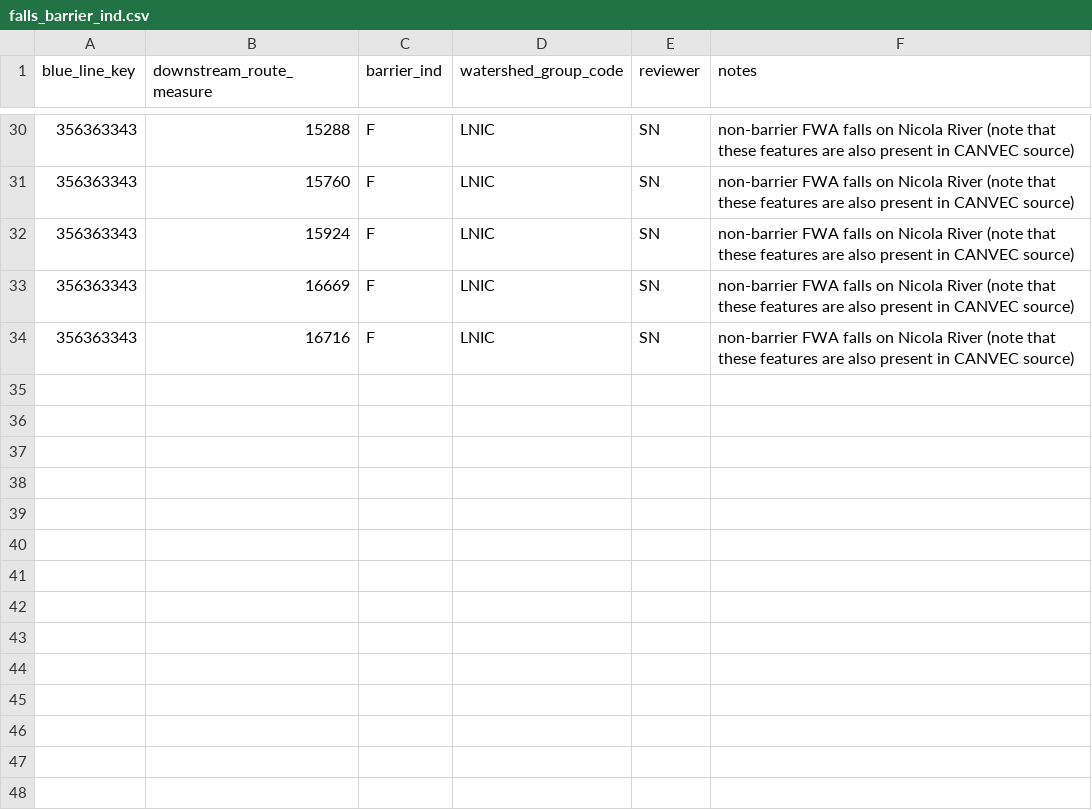
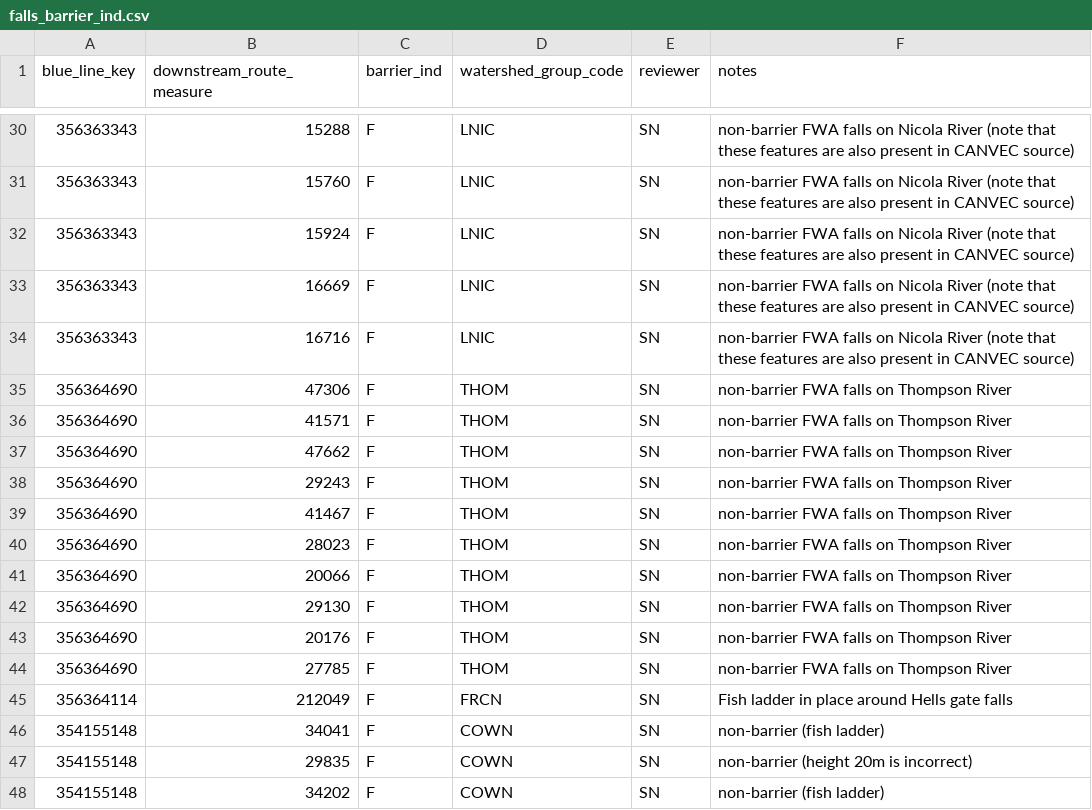
Before and after one commit to smnorris/bcfishpass, a CSV file: data/falls_barrier_ind.csv, drawn as a sheet; only a part is shown, gaps mark what is left out.

Commit message:
add qa scripts, standardize column names, load cw/discharge to streams table on creation, access model working nicely

```diff
--- a/data/falls_barrier_ind.csv
+++ b/data/falls_barrier_ind.csv
@@ -34 +34,15 @@ blue_line_key,downstream_route_measure,barrier_ind,watershed_group_code,reviewer
 356363343,16716,F,LNIC,SN,non-barrier FWA falls on Nicola River (note that these features are also present in CANVEC source)
+356364690,47306,F,THOM,SN,non-barrier FWA falls on Thompson River
+356364690,41571,F,THOM,SN,non-barrier FWA falls on Thompson River
+356364690,47662,F,THOM,SN,non-barrier FWA falls on Thompson River
+356364690,29243,F,THOM,SN,non-barrier FWA falls on Thompson River
+356364690,41467,F,THOM,SN,non-barrier FWA falls on Thompson River
+356364690,28023,F,THOM,SN,non-barrier FWA falls on Thompson River
+356364690,20066,F,THOM,SN,non-barrier FWA falls on Thompson River
+356364690,29130,F,THOM,SN,non-barrier FWA falls on Thompson River
+356364690,20176,F,THOM,SN,non-barrier FWA falls on Thompson River
+356364690,27785,F,THOM,SN,non-barrier FWA falls on Thompson River
+356364114,212049,F,FRCN,SN,Fish ladder in place around Hells gate falls
+354155148,34041,F,COWN,SN,non-barrier (fish ladder)
+354155148,29835,F,COWN,SN,non-barrier (height 20m is incorrect)
+354155148,34202,F,COWN,SN,non-barrier (fish ladder)
```
Also changed, not shown: 47 other files.
